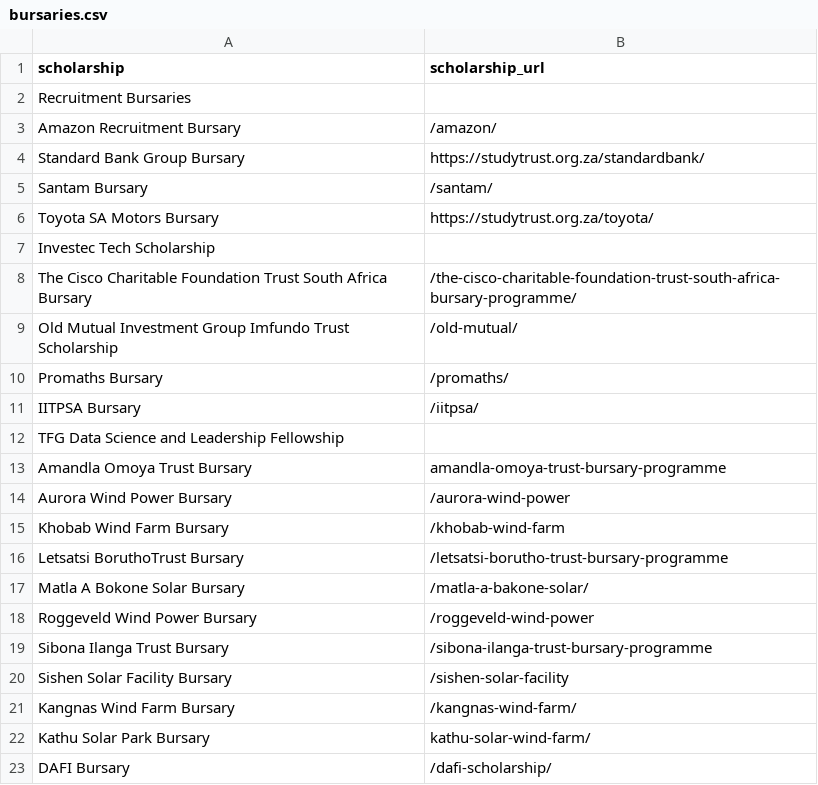
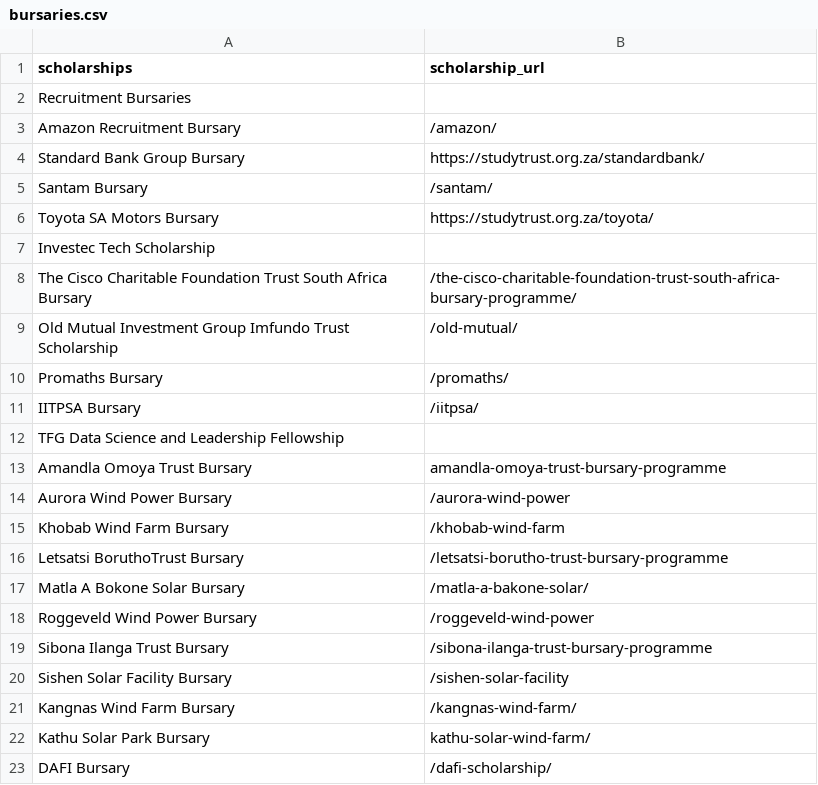
Before and after one commit to kagiso008/funding, a CSV file: python_scripts/bursaries.csv, drawn as a sheet.

```diff
--- a/python_scripts/bursaries.csv
+++ b/python_scripts/bursaries.csv
@@ -1,2 +1,2 @@
-scholarship,scholarship_url
+scholarships,scholarship_url
 Recruitment Bursaries,
```
Also changed, not shown: 2 other files.
